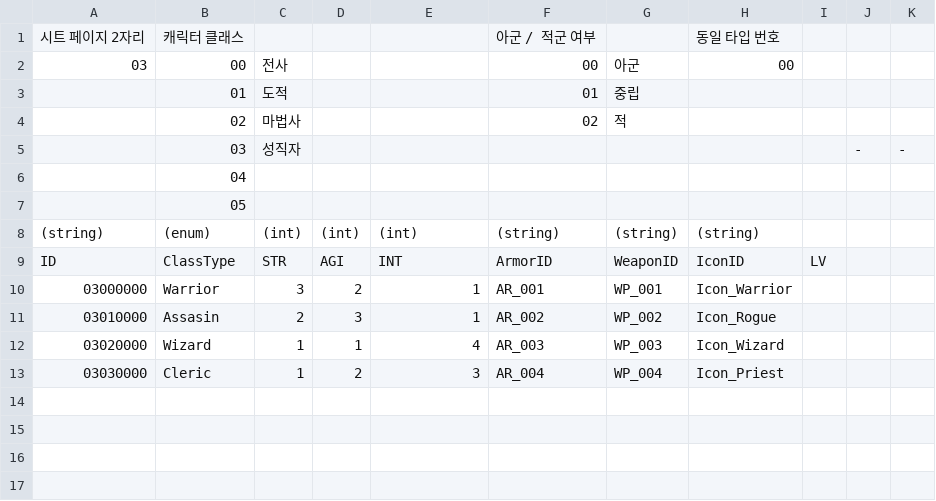
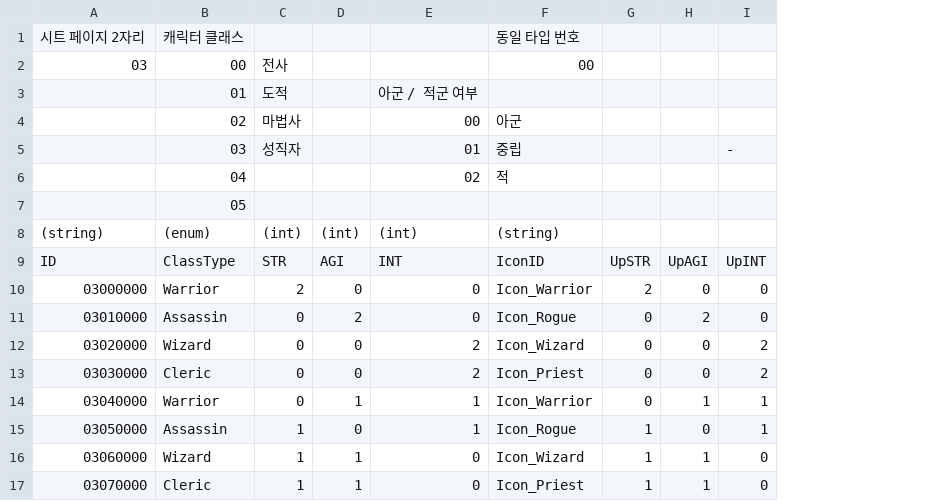
Before and after one commit to Dost-Released-Project/Bond, a TSV file: Assets/Data/TSV/defaultEquip.tsv, drawn as a sheet; removed rows and columns are numbered as before the commit, all else as after; the diff names each change by its address in the sheet, - before the commit and + after, or states it on an @@ line.

```diff
--- a/Assets/Data/TSV/defaultEquip.tsv
+++ b/Assets/Data/TSV/defaultEquip.tsv
-column F, rows 1-4: 아군 / 적군 여부 | 00 | 01 | 02; rows 8-13: (string) | ArmorID | AR_001 | AR_002 | AR_003 | AR_004
-column G, rows 2-4: 아군 | 중립 | 적; rows 8-13: (string) | WeaponID | WP_001 | WP_002 | WP_003 | WP_004
-column I, row 9: LV
-column J, row 5: -
-column K, row 5: -
+column G, rows 9-13: UpSTR | 2 | 0 | 0 | 0
+column H, rows 9-13: UpAGI | 0 | 2 | 0 | 0
+column I, row 5: -; rows 9-13: UpINT | 0 | 0 | 2 | 2
-E3: (empty)
+E3: 아군 / 적군 여부
-E4: (empty)
+E4: 00
-F4: (empty)
+F4: 아군
-E5: (empty)
+E5: 01
-F5: (empty)
+F5: 중립
-row 6:  | 04
+row 6:  | 04 |  |  | 02 | 적
-C10: 3
+C10: 2
-D10: 2
+D10: 0
-E10:E11: 1
+E10:E11: 0
-B11: Assasin
+B11: Assassin
-C11: 2
+C11: 0
-D11: 3
+D11: 2
-C12:C13: 1
+C12:C13: 0
-D12: 1
+D12: 0
-E12: 4
+E12: 2
-D13: 2
+D13: 0
-E13: 3
+E13: 2
+row 14: 03040000 | Warrior | 0 | 1 | 1 | Icon_Warrior | 0 | 1 | 1
+row 15: 03050000 | Assassin | 1 | 0 | 1 | Icon_Rogue | 1 | 0 | 1
+row 16: 03060000 | Wizard | 1 | 1 | 0 | Icon_Wizard | 1 | 1 | 0
+row 17: 03070000 | Cleric | 1 | 1 | 0 | Icon_Priest | 1 | 1 | 0
```
Also changed, not shown: Assets/Data/TSV/class.tsv, 32 other files.
